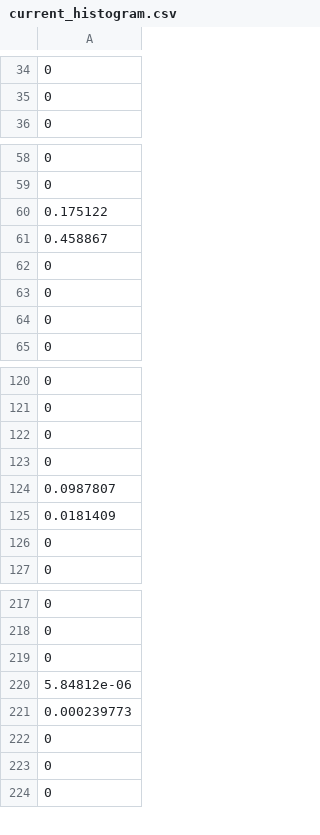
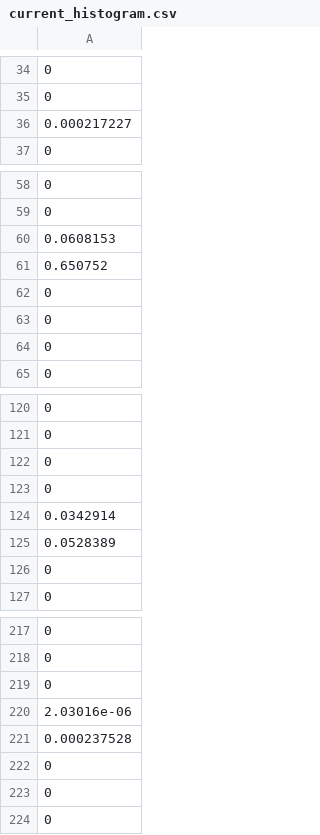
Before and after one commit to robotology/icub-main, a CSV file: app/pf3dTracker/current_histogram.csv, drawn as a sheet; only a part is shown, gaps mark what is left out; the diff covers the shown part only.

```diff
--- a/app/pf3dTracker/current_histogram.csv
+++ b/app/pf3dTracker/current_histogram.csv
@@ -35,2 +35,3 @@
 0
+0.000217227
 0
@@ -59,4 +59,4 @@
 0
-0.175122
-0.458867
+0.0608153
+0.650752
 0
@@ -123,4 +123,4 @@
 0
-0.0987807
-0.0181409
+0.0342914
+0.0528389
 0
@@ -219,4 +219,4 @@
 0
-5.84812e-06
-0.000239773
+2.03016e-06
+0.000237528
 0
```
Also changed, not shown: 1 removed row and 28 edited cells elsewhere in this file, 14 other files.
